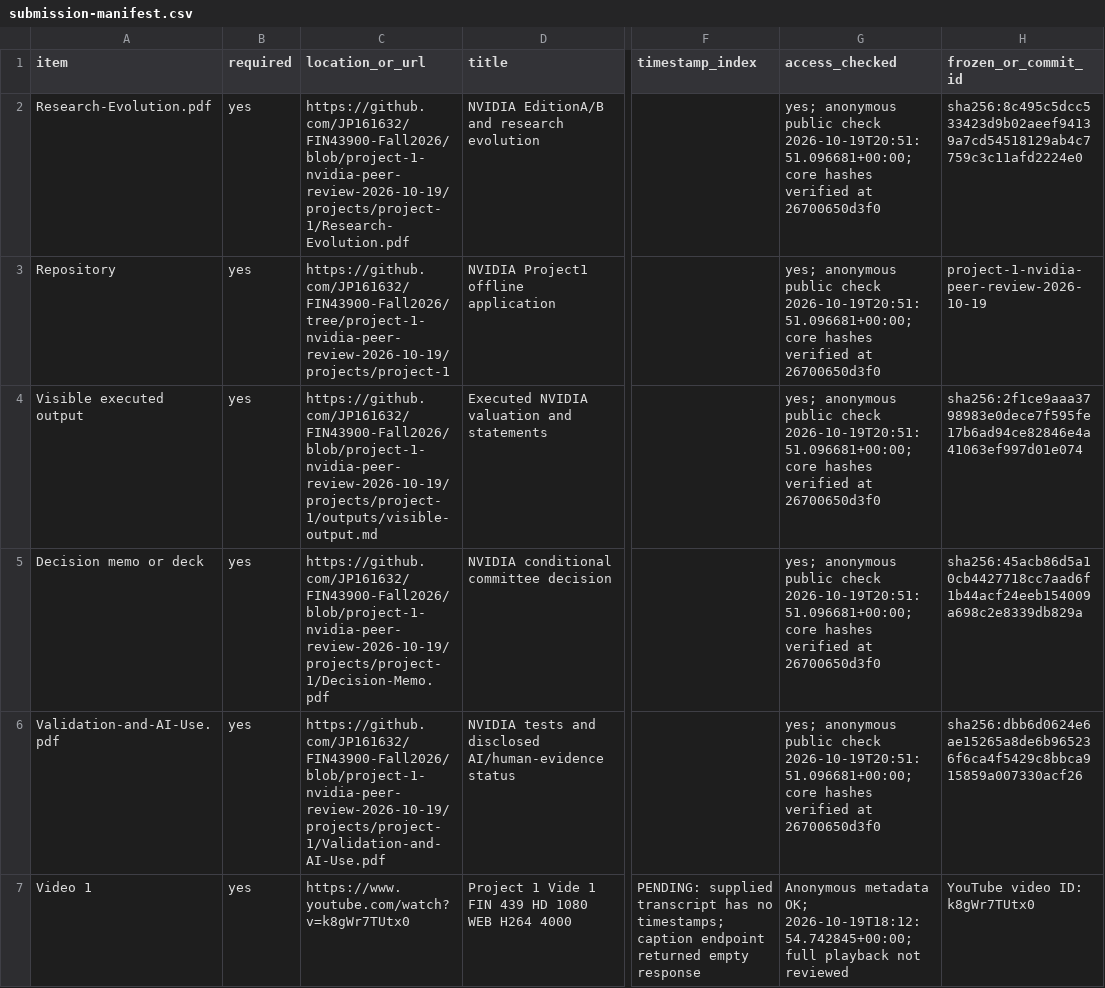
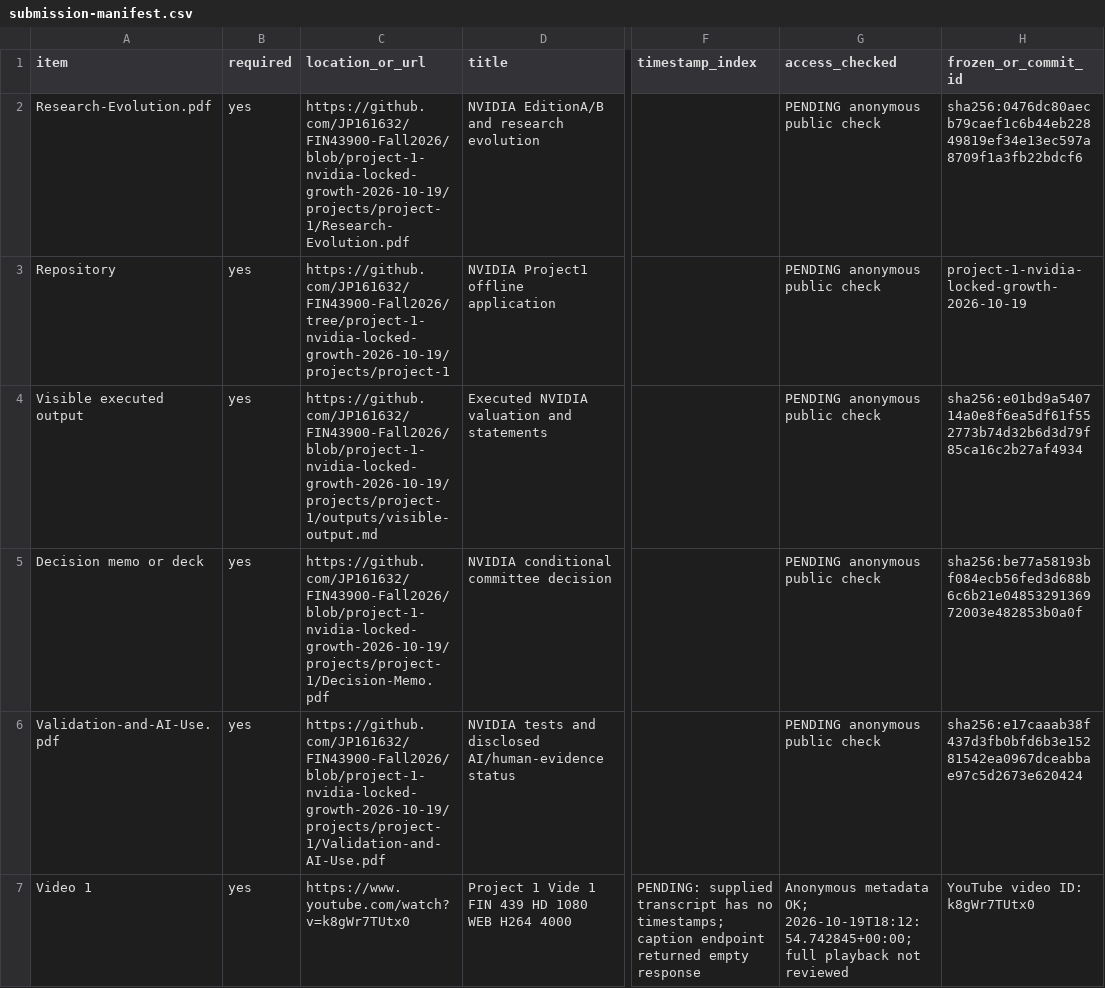
Before and after one commit to JP161632/FIN43900-Fall2026, a CSV file: projects/project-1/submission-manifest.csv, drawn as a sheet; only a part is shown, gaps mark what is left out; the diff covers the shown part only; the diff names each change by its address in the sheet, - before the commit and + after, or states it on an @@ line.

Commit message:
Complete student locked terminal-growth comparison with committed prediction and run evidence

```diff
--- a/projects/project-1/submission-manifest.csv
+++ b/projects/project-1/submission-manifest.csv
-C2 (location_or_url): https://github.com/JP161632/FIN43900-Fall2026/blob/project-1-nvidia-peer-review-2026-10-19/projects/project-1/Research-Evolution.pdf
+C2 (location_or_url): https://github.com/JP161632/FIN43900-Fall2026/blob/project-1-nvidia-locked-growth-2026-10-19/projects/project-1/Research-Evolution.pdf
-G2:G6 (access_checked): yes; anonymous public check 2026-10-19T20:51:51.096681+00:00; core hashes verified at 26700650d3f0
+G2:G6 (access_checked): PENDING anonymous public check
-H2 (frozen_or_commit_id): sha256:8c495c5dcc533423d9b02aeef94139a7cd54518129ab4c7759c3c11afd2224e0
+H2 (frozen_or_commit_id): sha256:0476dc80aecb79caef1c6b44eb22849819ef34e13ec597a8709f1a3fb22bdcf6
-C3 (location_or_url): https://github.com/JP161632/FIN43900-Fall2026/tree/project-1-nvidia-peer-review-2026-10-19/projects/project-1
+C3 (location_or_url): https://github.com/JP161632/FIN43900-Fall2026/tree/project-1-nvidia-locked-growth-2026-10-19/projects/project-1
-H3 (frozen_or_commit_id): project-1-nvidia-peer-review-2026-10-19
+H3 (frozen_or_commit_id): project-1-nvidia-locked-growth-2026-10-19
-C4 (location_or_url): https://github.com/JP161632/FIN43900-Fall2026/blob/project-1-nvidia-peer-review-2026-10-19/projects/project-1/outputs/visible-output.md
+C4 (location_or_url): https://github.com/JP161632/FIN43900-Fall2026/blob/project-1-nvidia-locked-growth-2026-10-19/projects/project-1/outputs/visible-output.md
-H4 (frozen_or_commit_id): sha256:2f1ce9aaa3798983e0dece7f595fe17b6ad94ce82846e4a41063ef997d01e074
+H4 (frozen_or_commit_id): sha256:e01bd9a540714a0e8f6ea5df61f552773b74d32b6d3d79f85ca16c2b27af4934
-C5 (location_or_url): https://github.com/JP161632/FIN43900-Fall2026/blob/project-1-nvidia-peer-review-2026-10-19/projects/project-1/Decision-Memo.pdf
+C5 (location_or_url): https://github.com/JP161632/FIN43900-Fall2026/blob/project-1-nvidia-locked-growth-2026-10-19/projects/project-1/Decision-Memo.pdf
-H5 (frozen_or_commit_id): sha256:45acb86d5a10cb4427718cc7aad6f1b44acf24eeb154009a698c2e8339db829a
+H5 (frozen_or_commit_id): sha256:be77a58193bf084ecb56fed3d688b6c6b21e0485329136972003e482853b0a0f
-C6 (location_or_url): https://github.com/JP161632/FIN43900-Fall2026/blob/project-1-nvidia-peer-review-2026-10-19/projects/project-1/Validation-and-AI-Use.pdf
+C6 (location_or_url): https://github.com/JP161632/FIN43900-Fall2026/blob/project-1-nvidia-locked-growth-2026-10-19/projects/project-1/Validation-and-AI-Use.pdf
-H6 (frozen_or_commit_id): sha256:dbb6d0624e6ae15265a8de6b965236f6ca4f5429c8bbca915859a007330acf26
+H6 (frozen_or_commit_id): sha256:e17caaab38f437d3fb0bfd6b3e15281542ea0967dceabbae97c5d2673e620424
```
Also changed, not shown: 6 edited cells elsewhere in this file, 46 other files.
